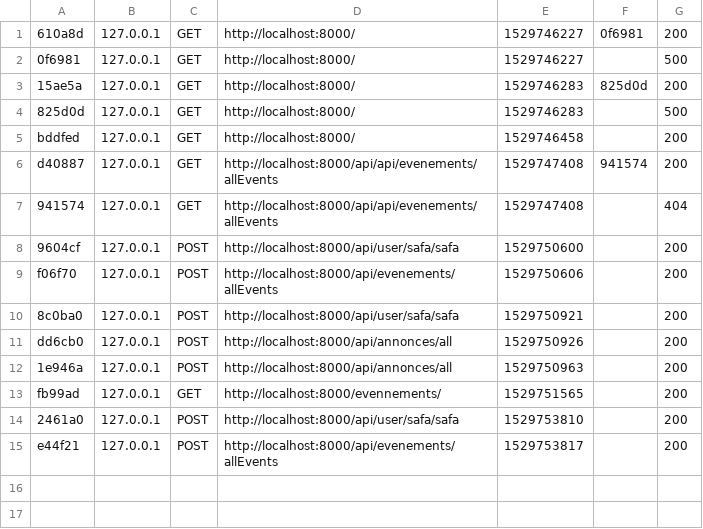
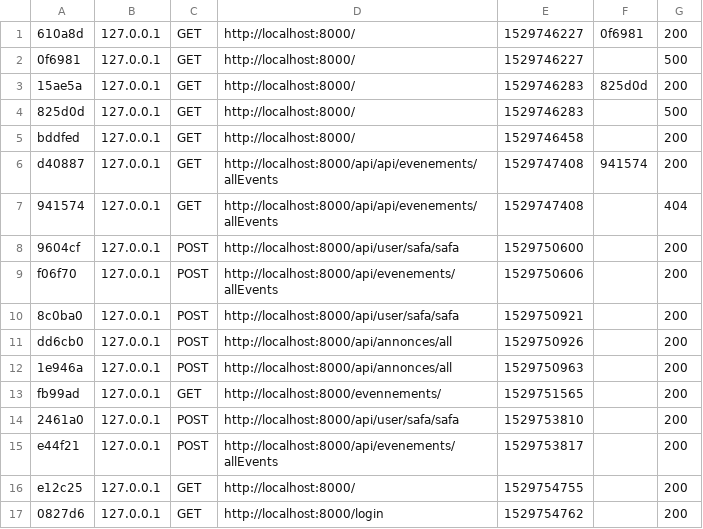
Before and after one commit to banbia/Souk, a CSV file: var/cache/dev/profiler/index.csv, drawn as a sheet; the diff names each change by its address in the sheet, - before the commit and + after, or states it on an @@ line.

```diff
--- a/var/cache/dev/profiler/index.csv
+++ b/var/cache/dev/profiler/index.csv
+row 16: e12c25 | 127.0.0.1 | GET | http://localhost:8000/ | 1529754755 |  | 200
+row 17: 0827d6 | 127.0.0.1 | GET | http://localhost:8000/login | 1529754762 |  | 200
```
Also changed, not shown: 5 other files.
